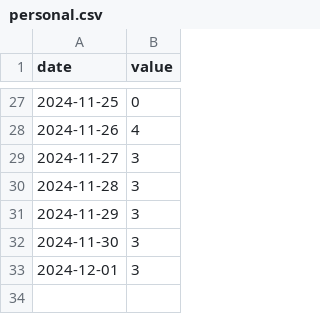
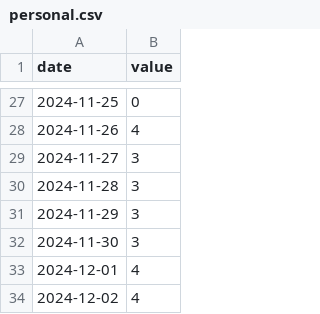
Before and after one commit to Ymgc19/Ymgc19.github.io, a CSV file: access_data/personal.csv, drawn as a sheet; only a part is shown, gaps mark what is left out.

```diff
--- a/access_data/personal.csv
+++ b/access_data/personal.csv
@@ -32,2 +32,3 @@ date,value
 2024-11-30, 3
-2024-12-01, 3
+2024-12-01, 4
+2024-12-02, 4
```
Also changed, not shown: access_data/researchmap.csv, access_data/rm_region.csv, 6 other files.
